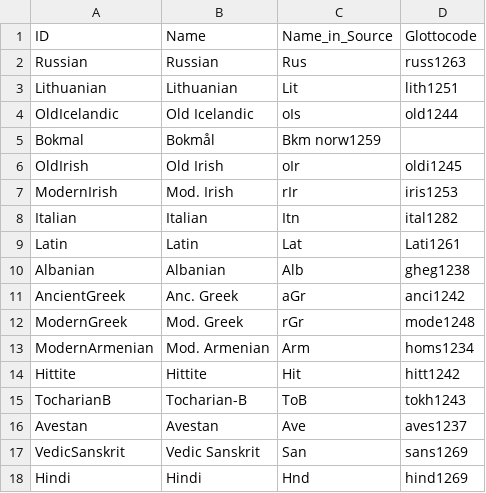
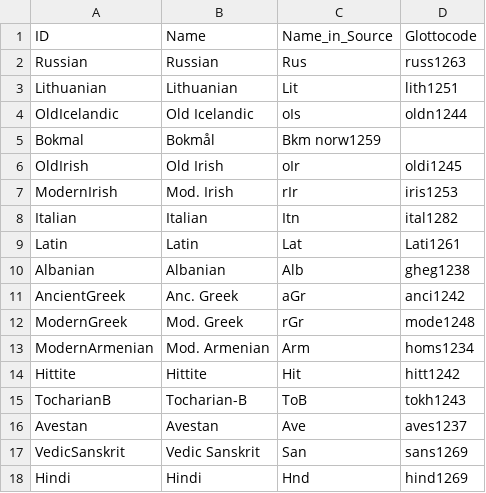
Before and after one commit to digling/holmie, a TSV file: etc/languages.tsv, drawn as a sheet.

Commit message:
Update languages.tsv

```diff
--- a/etc/languages.tsv
+++ b/etc/languages.tsv
@@ -3,3 +3,3 @@ Russian	Russian	Rus	russ1263
 Lithuanian	Lithuanian	Lit	lith1251
-OldIcelandic	Old Icelandic	oIs	old1244
+OldIcelandic	Old Icelandic	oIs	oldn1244
 Bokmal	Bokmål	Bkm norw1259	
```
